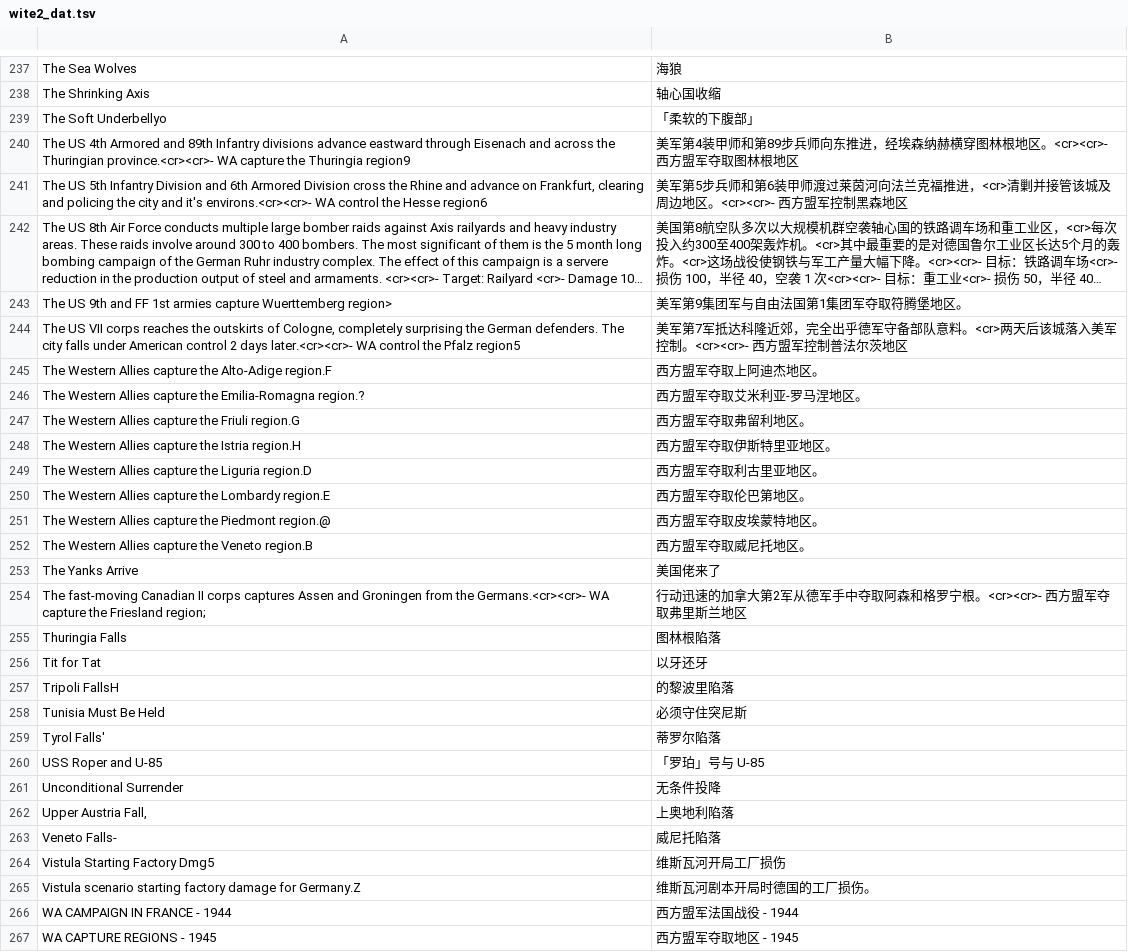
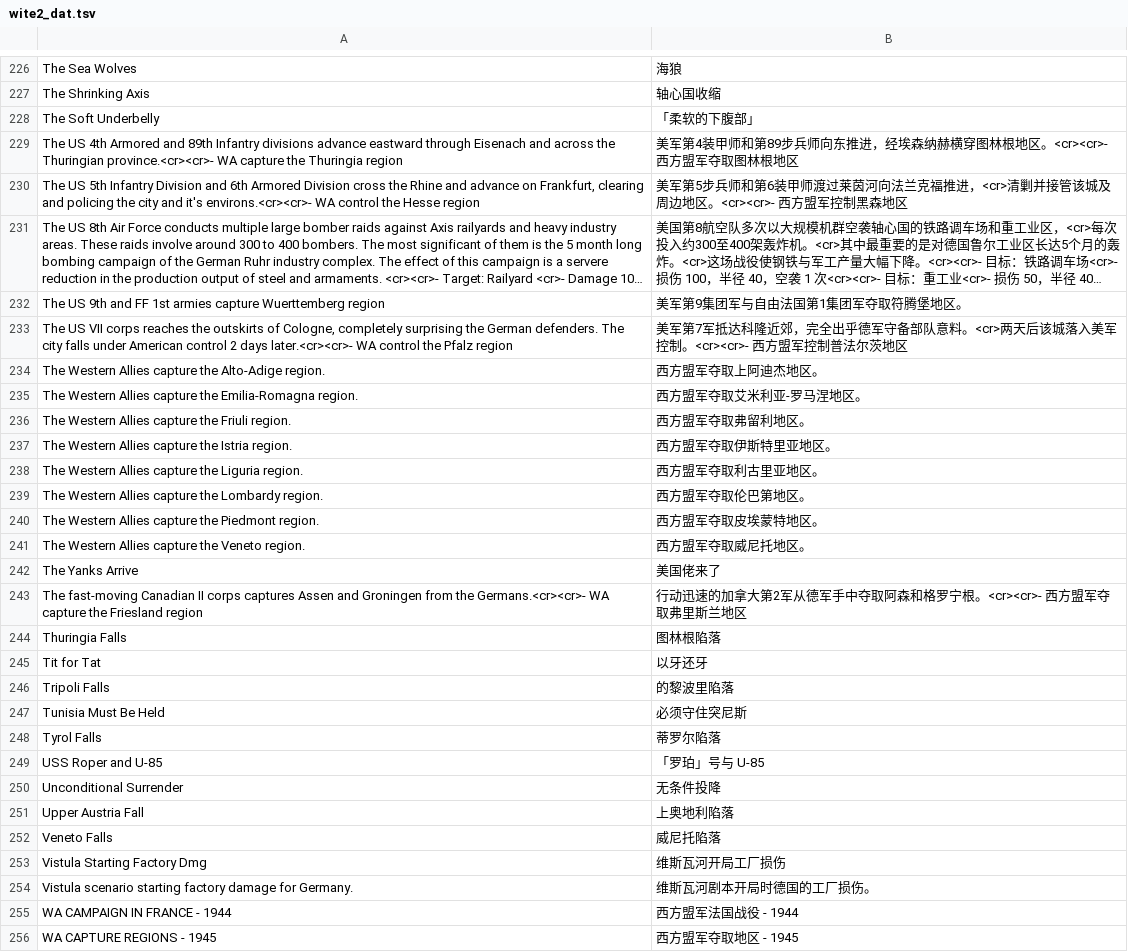
Before and after one commit to MaplumeX/wite2-chinese-patch, a TSV file: wite2_dat.tsv, drawn as a sheet; only a part is shown, gaps mark what is left out; long unchanged cells end in …; addresses are those after the commit; the diff covers the shown part only; the diff names each change by its address in the sheet, - before the commit and + after, or states it on an @@ line.

Commit message:
Anchor data-layer matches on the record length prefix
Entering the 1941 campaign threw a runtime error. The cause was not a bad
translation but a bad match position: strings in the container are
[len][UTF-16 text], and the matcher scanned forward until it hit an illegal
code point instead of stopping at the length. Two consequences, both real:

A key that is a prefix of a longer record rewrote that record's opening
characters. 'Italian Campaign' took out the first sixteen characters of
'Italian Campaign Advances', leaving Chinese, padding, then 'dvances'. The
game looks that name up in a map, misses, and throws std::out_of_range.
Uncaught, MSVC reports it as E06D7363 -- the runtime error dialog.

The scan also ran past the end of every record into the next one's fields,
so keys picked up trailing junk ('...current datey'). Those could never
match, meaning a good part of the earlier work was silently inert.

Matches are now driven by the prefix: read the four bytes before the
position, treat that as the length, compare exactly that many characters,
then skip the whole record. Length mismatches are left alone, so prefix
collisions and trailing junk both disappear. fix_keys.py repaired 22
dictionary keys and dropped 10 duplicates that carried the junk tail.

Verified against an independent Python implementation of the same rule,
byte for byte: 292 replacements, packed output decrypts back identical, and
'Italian Campaign Advances' / 'Italian Campaign Delayed' stay intact.

```diff
--- a/wite2_dat.tsv
+++ b/wite2_dat.tsv
-A228: The Soft Underbellyo
+A228: The Soft Underbelly
-A229: …the Thuringia region9
+A229: …the Thuringia region
-A230: …the Hesse region6
+A230: …the Hesse region
-A232: …capture Wuerttemberg region>
+A232: …capture Wuerttemberg region
-A233: …the Pfalz region5
+A233: …the Pfalz region
-A234: …the Alto-Adige region.F
+A234: …the Alto-Adige region.
-A235: …the Emilia-Romagna region.?
+A235: …the Emilia-Romagna region.
-A236: …the Friuli region.G
+A236: …the Friuli region.
-A237: …the Istria region.H
+A237: …the Istria region.
-A238: …the Liguria region.D
+A238: …the Liguria region.
-A239: …the Lombardy region.E
+A239: …the Lombardy region.
-A240: …the Piedmont region.@
+A240: …the Piedmont region.
-A241: …the Veneto region.B
+A241: …the Veneto region.
-A243: …the Friesland region;
+A243: …the Friesland region
-A246: Tripoli FallsH
+A246: Tripoli Falls
-A248: Tyrol Falls'
+A248: Tyrol Falls
-A251: Upper Austria Fall,
+A251: Upper Austria Fall
-A252: Veneto Falls-
+A252: Veneto Falls
-A253: Vistula Starting Factory Dmg5
+A253: Vistula Starting Factory Dmg
-A254: …damage for Germany.Z
+A254: …damage for Germany.
```
Also changed, not shown: 12 removed rows and 93 edited cells elsewhere in this file, 3 other files.
